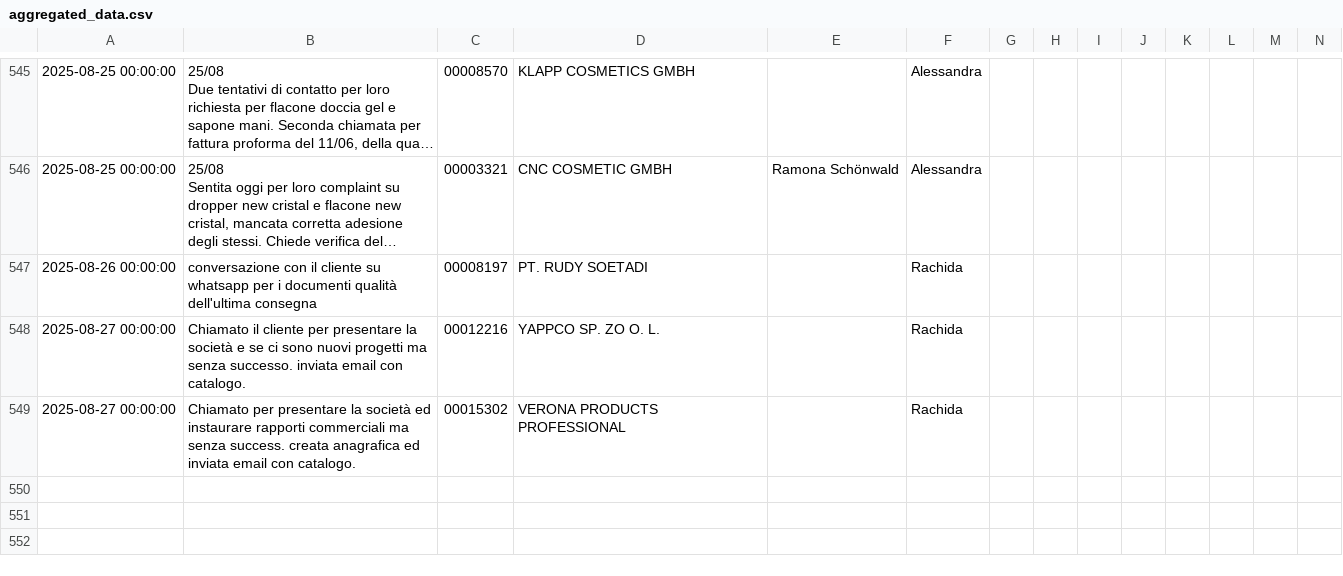
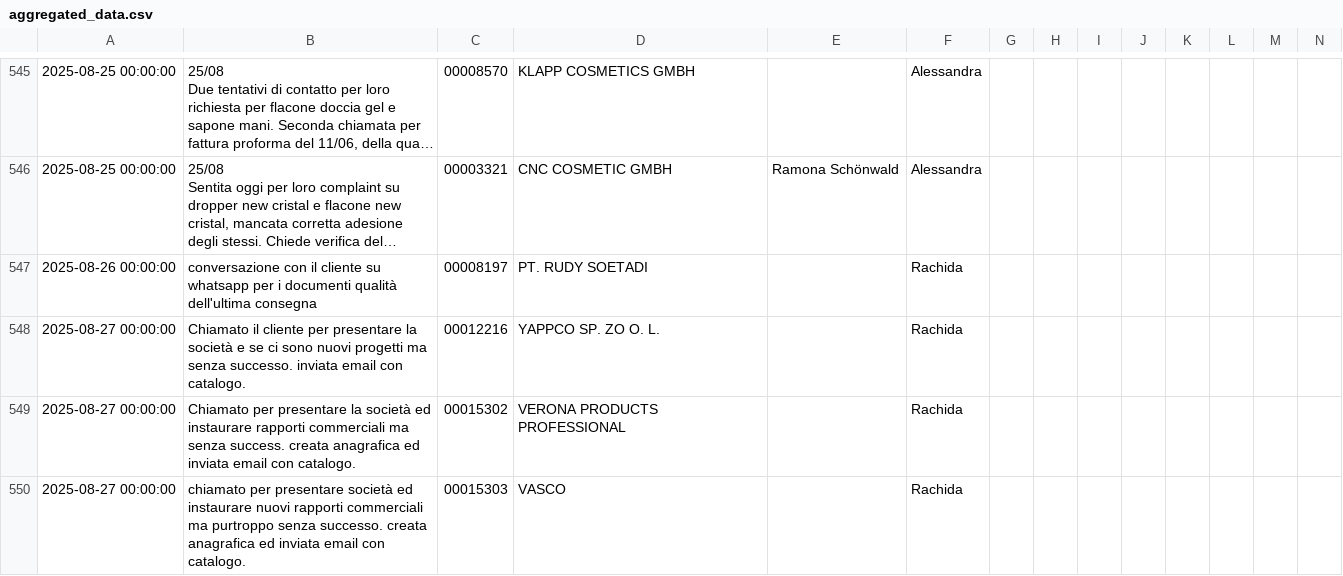
Before and after one commit to StefanoBonfanti66/attivita_giornaliere_project, a CSV file: aggregated_data.csv, drawn as a sheet; only a part is shown, gaps mark what is left out; long unchanged cells end in …; rows hold the shown columns only; the diff names each change by its address in the sheet, - before the commit and + after, or states it on an @@ line.

```diff
--- a/aggregated_data.csv
+++ b/aggregated_data.csv
+row 550: 2025-08-27 00:00:00 | chiamato per presentare società ed instaurare nuovi rapporti commerciali ma purtroppo senza successo. creata anagrafica ed inviata email con catalogo. | 00015303 | VASCO |  | Rachida
```
Also changed, not shown: 1 other file.
